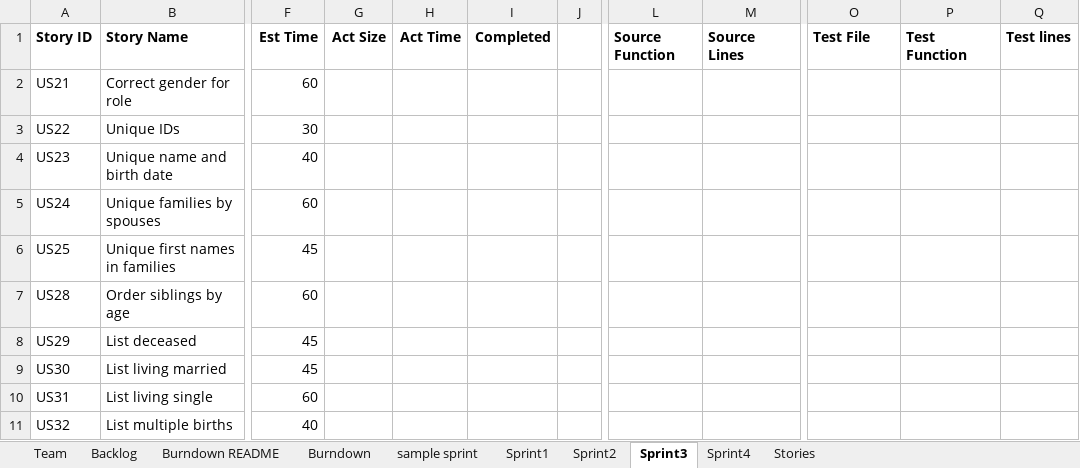
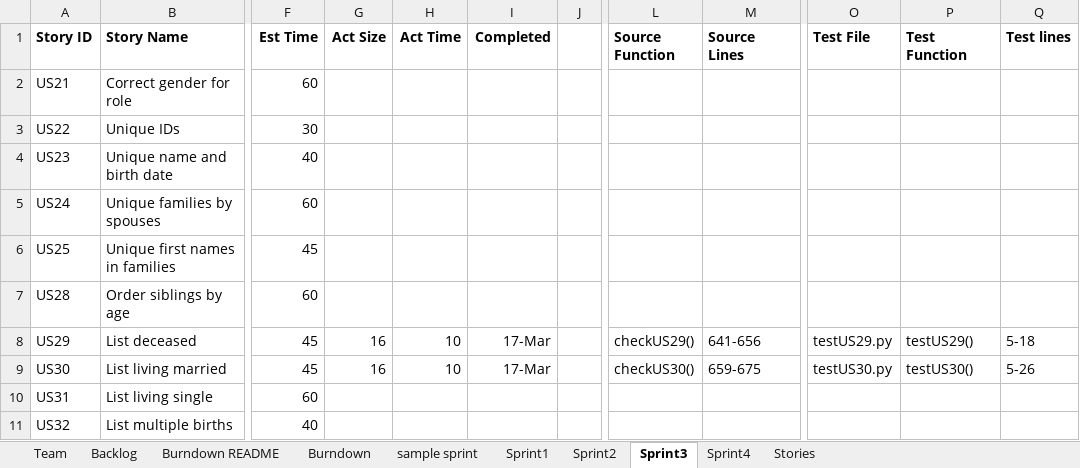
Before and after one commit to miahnaseem/SSW555_DRAIN, an Excel workbook: TeamDRAINReport.xlsx, sheet Sprint3, drawn as a sheet; only a part is shown, gaps mark what is left out; values as stored, in another font and other column widths than the file's, no borders; the diff names each change by its address in the sheet, - before the commit and + after, or states it on an @@ line.

```diff
--- a/TeamDRAINReport.xlsx (sheet Sprint3)
+++ b/TeamDRAINReport.xlsx (sheet Sprint3)
-G8:G9 (Act Size): (empty)
+G8:G9 (Act Size): 16
-H8:H9 (Act Time): (empty)
+H8:H9 (Act Time): 10
-I8:I9 (Completed): (empty)
+I8:I9 (Completed): 17-Mar
-L8 (Source Function): (empty)
+L8 (Source Function): checkUS29()
-M8 (Source Lines): (empty)
+M8 (Source Lines): 641-656
-O8 (Test File): (empty)
+O8 (Test File): testUS29.py
-P8 (Test Function): (empty)
+P8 (Test Function): testUS29()
-Q8 (Test lines): (empty)
+Q8 (Test lines): 5-18
-L9 (Source Function): (empty)
+L9 (Source Function): checkUS30()
-M9 (Source Lines): (empty)
+M9 (Source Lines): 659-675
-O9 (Test File): (empty)
+O9 (Test File): testUS30.py
-P9 (Test Function): (empty)
+P9 (Test Function): testUS30()
-Q9 (Test lines): (empty)
+Q9 (Test lines): 5-26
```
Also changed, not shown: 3 other files.
